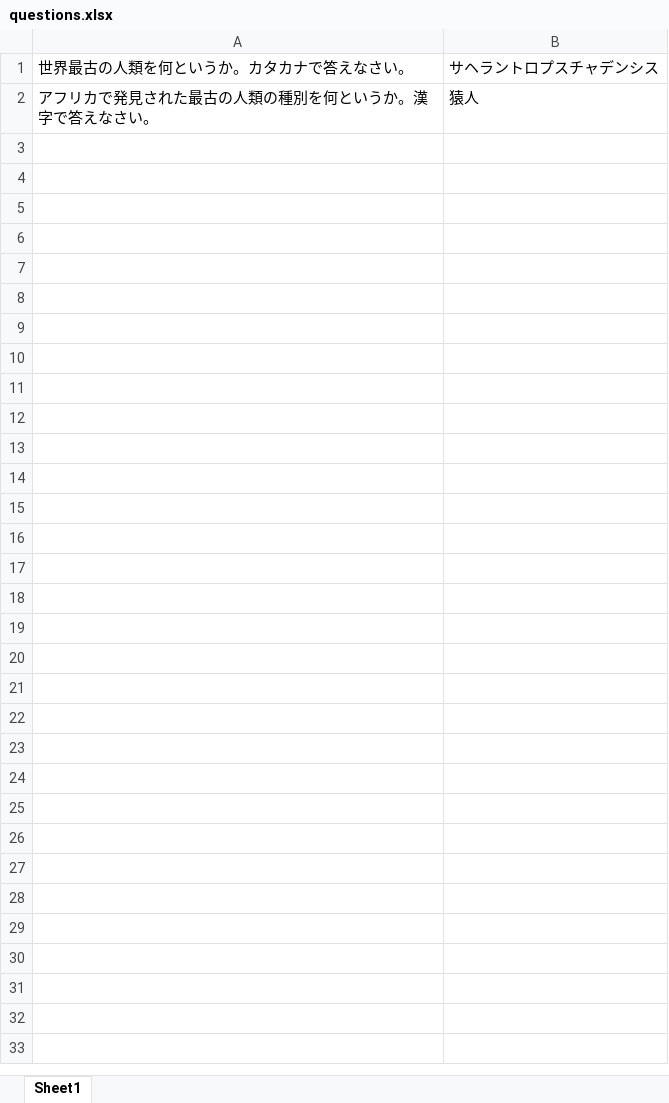
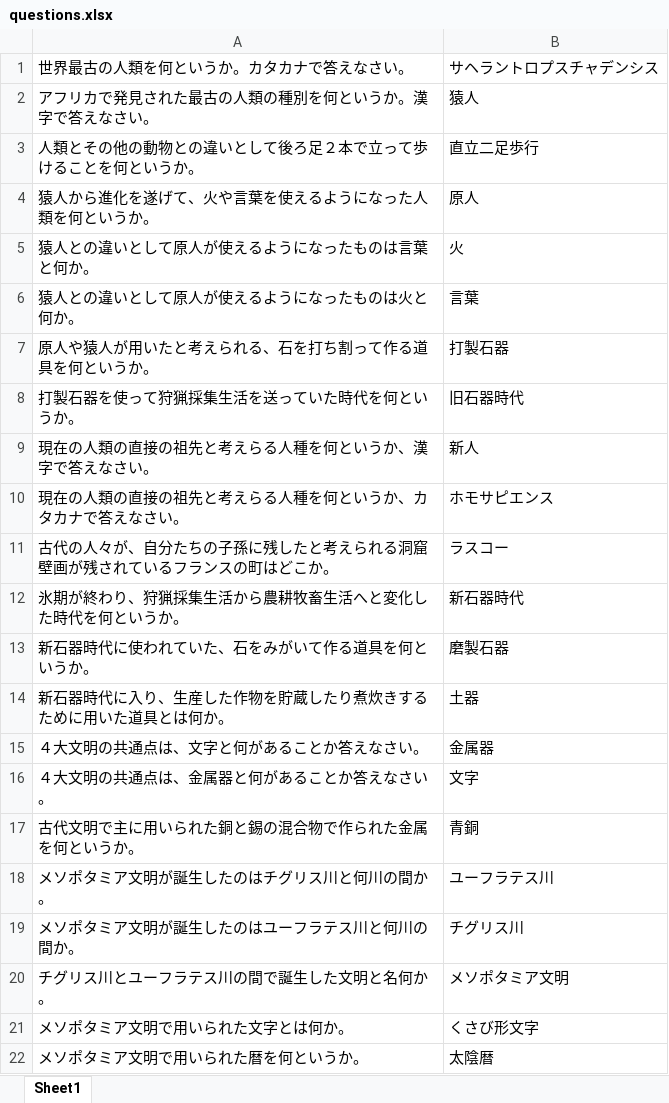
Before and after one commit to masahiroinui-dev/rekishihukusyu, an Excel workbook: questions.xlsx, sheet Sheet1, drawn as a sheet; only a part is shown; values as stored, in another font and other column widths than the file's, no borders; the diff covers the shown part only; the diff names each change by its address in the sheet, - before the commit and + after, or states it on an @@ line.

Commit message:
Add files via upload

```diff
--- a/questions.xlsx (sheet Sheet1)
+++ b/questions.xlsx (sheet Sheet1)
+row 3: 人類とその他の動物との違いとして後ろ足２本で立って歩けることを何というか。 | 直立二足歩行
+row 4: 猿人から進化を遂げて、火や言葉を使えるようになった人類を何というか。 | 原人
+row 5: 猿人との違いとして原人が使えるようになったものは言葉と何か。 | 火
+row 6: 猿人との違いとして原人が使えるようになったものは火と何か。 | 言葉
+row 7: 原人や猿人が用いたと考えられる、石を打ち割って作る道具を何というか。 | 打製石器
+row 8: 打製石器を使って狩猟採集生活を送っていた時代を何というか。 | 旧石器時代
+row 9: 現在の人類の直接の祖先と考えらる人種を何というか、漢字で答えなさい。 | 新人
+row 10: 現在の人類の直接の祖先と考えらる人種を何というか、カタカナで答えなさい。 | ホモサピエンス
+row 11: 古代の人々が、自分たちの子孫に残したと考えられる洞窟壁画が残されているフランスの町はどこか。 | ラスコー
+row 12: 氷期が終わり、狩猟採集生活から農耕牧畜生活へと変化した時代を何というか。 | 新石器時代
+row 13: 新石器時代に使われていた、石をみがいて作る道具を何というか。 | 磨製石器
+row 14: 新石器時代に入り、生産した作物を貯蔵したり煮炊きするために用いた道具とは何か。 | 土器
+row 15: ４大文明の共通点は、文字と何があることか答えなさい。 | 金属器
+row 16: ４大文明の共通点は、金属器と何があることか答えなさい。 | 文字
+row 17: 古代文明で主に用いられた銅と錫の混合物で作られた金属を何というか。 | 青銅
+row 18: メソポタミア文明が誕生したのはチグリス川と何川の間か。 | ユーフラテス川
+row 19: メソポタミア文明が誕生したのはユーフラテス川と何川の間か。 | チグリス川
+row 20: チグリス川とユーフラテス川の間で誕生した文明と名何か。 | メソポタミア文明
+row 21: メソポタミア文明で用いられた文字とは何か。 | くさび形文字
+row 22: メソポタミア文明で用いられた暦を何というか。 | 太陰暦
```
Also changed, not shown: 9 added rows elsewhere in this sheet.
